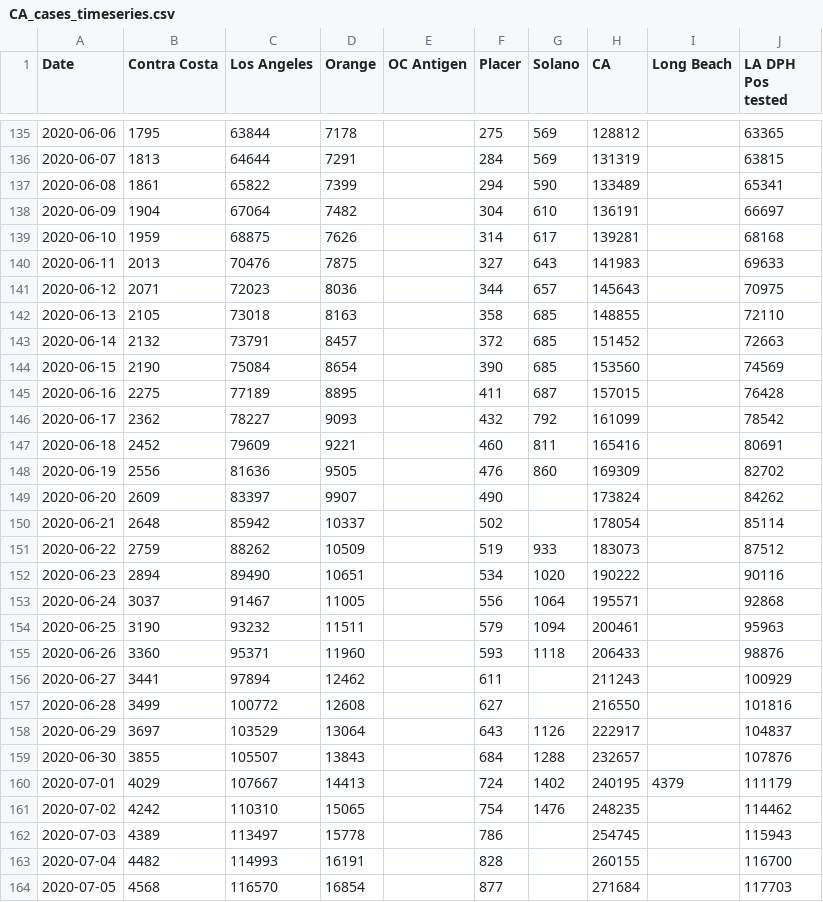
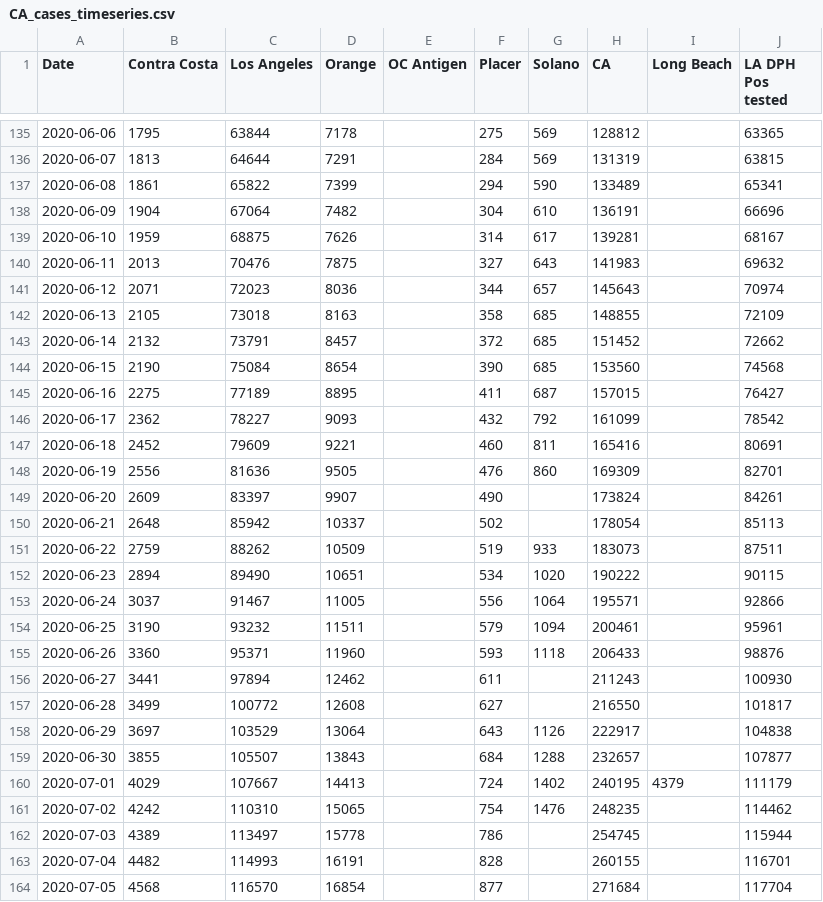
Before and after one commit to cmolodo/covid-19, a CSV file: CA_cases_timeseries.csv, drawn as a sheet; only a part is shown, gaps mark what is left out; the diff covers the shown part only.

Commit message:
Add data for 2020-12-13/14

```diff
--- a/CA_cases_timeseries.csv
+++ b/CA_cases_timeseries.csv
@@ -138,8 +138,8 @@ Date,Contra Costa,Los Angeles,Orange,OC Antigen,Placer,Solano,CA,Long Beach,LA D
-2020-06-09,1904,67064,7482,,304,610,136191,,66697,
-2020-06-10,1959,68875,7626,,314,617,139281,,68168,
-2020-06-11,2013,70476,7875,,327,643,141983,,69633,
-2020-06-12,2071,72023,8036,,344,657,145643,,70975,
-2020-06-13,2105,73018,8163,,358,685,148855,,72110,
-2020-06-14,2132,73791,8457,,372,685,151452,,72663,
-2020-06-15,2190,75084,8654,,390,685,153560,,74569,
-2020-06-16,2275,77189,8895,,411,687,157015,,76428,
+2020-06-09,1904,67064,7482,,304,610,136191,,66696
+2020-06-10,1959,68875,7626,,314,617,139281,,68167
+2020-06-11,2013,70476,7875,,327,643,141983,,69632
+2020-06-12,2071,72023,8036,,344,657,145643,,70974
+2020-06-13,2105,73018,8163,,358,685,148855,,72109
+2020-06-14,2132,73791,8457,,372,685,151452,,72662
+2020-06-15,2190,75084,8654,,390,685,153560,,74568
+2020-06-16,2275,77189,8895,,411,687,157015,,76427
@@ -148,7 +148,7 @@ Date,Contra Costa,Los Angeles,Orange,OC Antigen,Placer,Solano,CA,Long Beach,LA D
-2020-06-19,2556,81636,9505,,476,860,169309,,82702,
-2020-06-20,2609,83397,9907,,490,,173824,,84262,
-2020-06-21,2648,85942,10337,,502,,178054,,85114,
-2020-06-22,2759,88262,10509,,519,933,183073,,87512,
-2020-06-23,2894,89490,10651,,534,1020,190222,,90116,
-2020-06-24,3037,91467,11005,,556,1064,195571,,92868,
-2020-06-25,3190,93232,11511,,579,1094,200461,,95963,
+2020-06-19,2556,81636,9505,,476,860,169309,,82701
+2020-06-20,2609,83397,9907,,490,,173824,,84261
+2020-06-21,2648,85942,10337,,502,,178054,,85113
+2020-06-22,2759,88262,10509,,519,933,183073,,87511
+2020-06-23,2894,89490,10651,,534,1020,190222,,90115
+2020-06-24,3037,91467,11005,,556,1064,195571,,92866
+2020-06-25,3190,93232,11511,,579,1094,200461,,95961
@@ -156,4 +156,4 @@ Date,Contra Costa,Los Angeles,Orange,OC Antigen,Placer,Solano,CA,Long Beach,LA D
-2020-06-27,3441,97894,12462,,611,,211243,,100929,
-2020-06-28,3499,100772,12608,,627,,216550,,101816,
-2020-06-29,3697,103529,13064,,643,1126,222917,,104837,
-2020-06-30,3855,105507,13843,,684,1288,232657,,107876,
+2020-06-27,3441,97894,12462,,611,,211243,,100930
+2020-06-28,3499,100772,12608,,627,,216550,,101817
+2020-06-29,3697,103529,13064,,643,1126,222917,,104838
+2020-06-30,3855,105507,13843,,684,1288,232657,,107877
@@ -162,3 +162,3 @@ Date,Contra Costa,Los Angeles,Orange,OC Antigen,Placer,Solano,CA,Long Beach,LA D
-2020-07-03,4389,113497,15778,,786,,254745,,115943,
-2020-07-04,4482,114993,16191,,828,,260155,,116700,
-2020-07-05,4568,116570,16854,,877,,271684,,117703,
+2020-07-03,4389,113497,15778,,786,,254745,,115944
+2020-07-04,4482,114993,16191,,828,,260155,,116701
+2020-07-05,4568,116570,16854,,877,,271684,,117704
```
Also changed, not shown: 1 added row and 166 edited cells elsewhere in this file, CA_deaths_timeseries.csv, MA_confirmed_cases_timeseries.csv, 7 other files.
